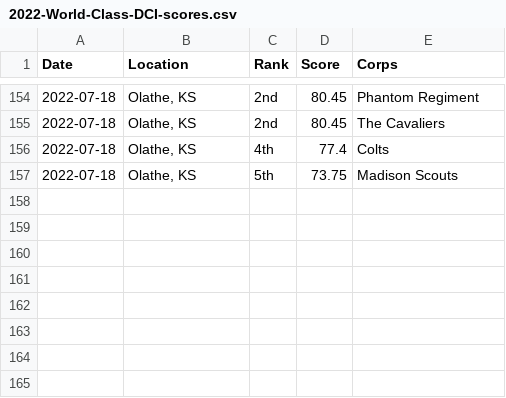
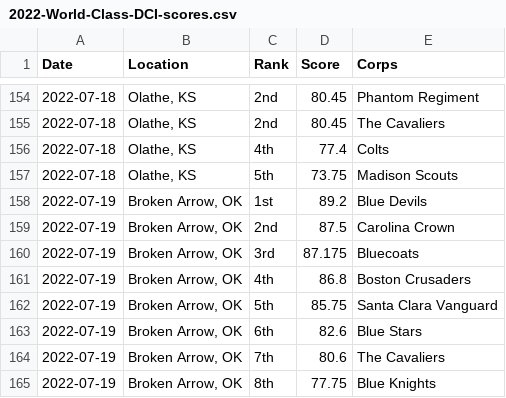
Before and after one commit to aggieed97/Drum-Corps-International, a CSV file: pages/2022-World-Class-DCI-scores.csv, drawn as a sheet; only a part is shown, gaps mark what is left out; the diff names each change by its address in the sheet, - before the commit and + after, or states it on an @@ line.

Commit message:
Update ranks/scores

```diff
--- a/pages/2022-World-Class-DCI-scores.csv
+++ b/pages/2022-World-Class-DCI-scores.csv
+row 158: 2022-07-19 | Broken Arrow, OK | 1st | 89.2 | Blue Devils
+row 159: 2022-07-19 | Broken Arrow, OK | 2nd | 87.5 | Carolina Crown
+row 160: 2022-07-19 | Broken Arrow, OK | 3rd | 87.175 | Bluecoats
+row 161: 2022-07-19 | Broken Arrow, OK | 4th | 86.8 | Boston Crusaders
+row 162: 2022-07-19 | Broken Arrow, OK | 5th | 85.75 | Santa Clara Vanguard
+row 163: 2022-07-19 | Broken Arrow, OK | 6th | 82.6 | Blue Stars
+row 164: 2022-07-19 | Broken Arrow, OK | 7th | 80.6 | The Cavaliers
+row 165: 2022-07-19 | Broken Arrow, OK | 8th | 77.75 | Blue Knights
```
Also changed, not shown: 1 other file.
